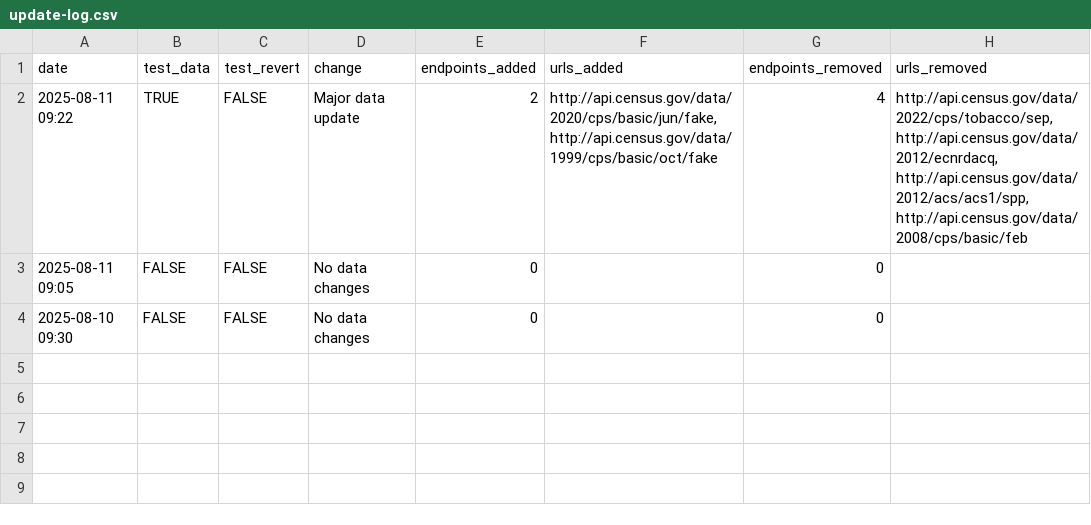
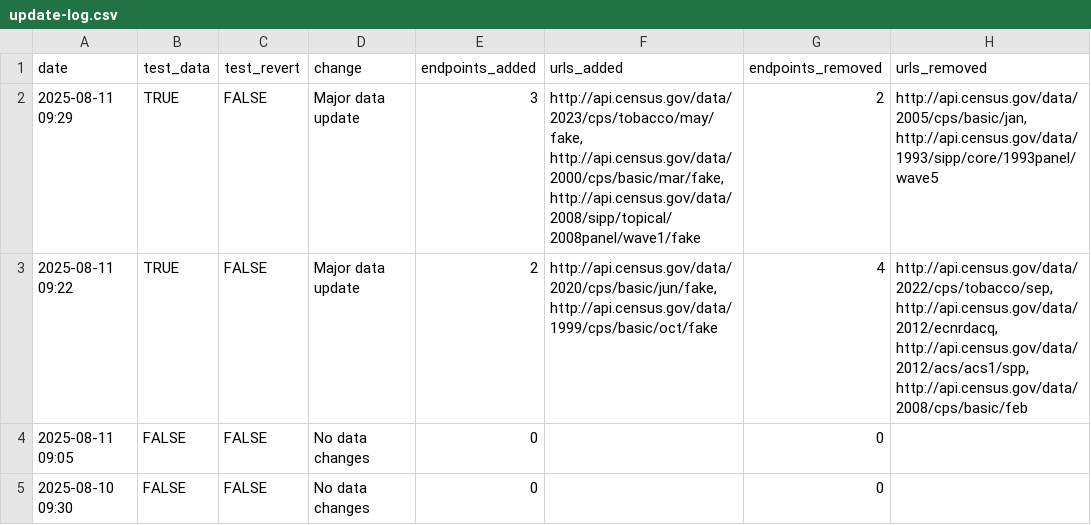
Before and after one commit to andrewallenbruce/census-api-datasets, a CSV file: data/update-log.csv, drawn as a sheet; the diff names each change by its address in the sheet, - before the commit and + after, or states it on an @@ line.

```diff
--- a/data/update-log.csv
+++ b/data/update-log.csv
+row 2: 2025-08-11 09:29 | TRUE | FALSE | Major data update | 3 | http://api.census.gov/data/2023/cps/tobacco/may/fake, http://api.census.gov/data/2000/cps/basic/mar/fake, http://api.census.gov/data/2008/sipp/topical/2008panel/wave1/fake | 2 | http://api.census.gov/data/2005/cps/basic/jan, http://api.census.gov/data/1993/sipp/core/1993panel/wave5
```
Also changed, not shown: src/routes/_data/endpoint-changes.csv, 3 other files.
